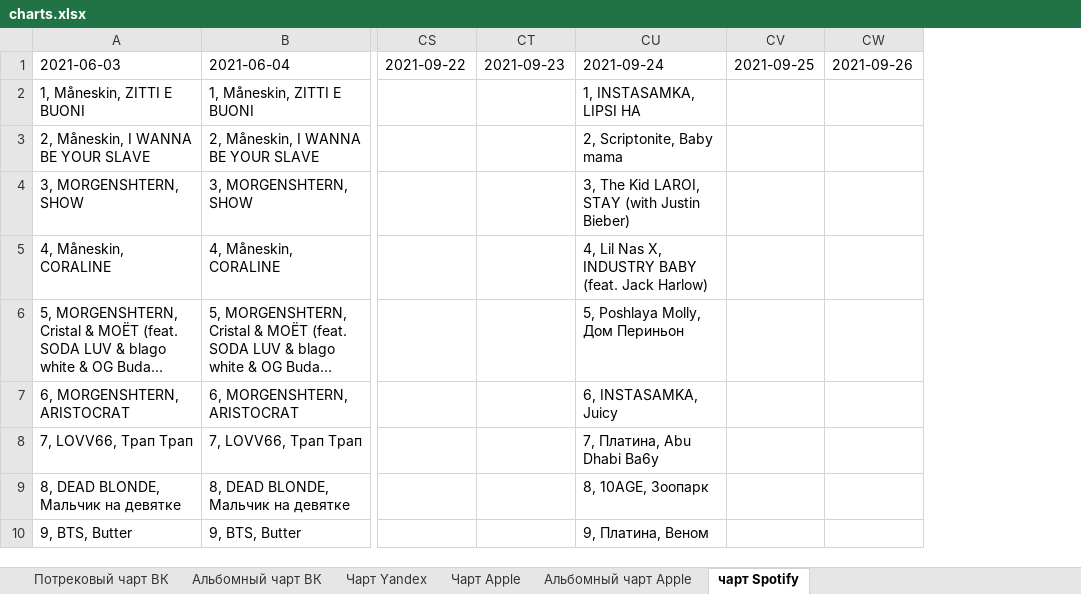
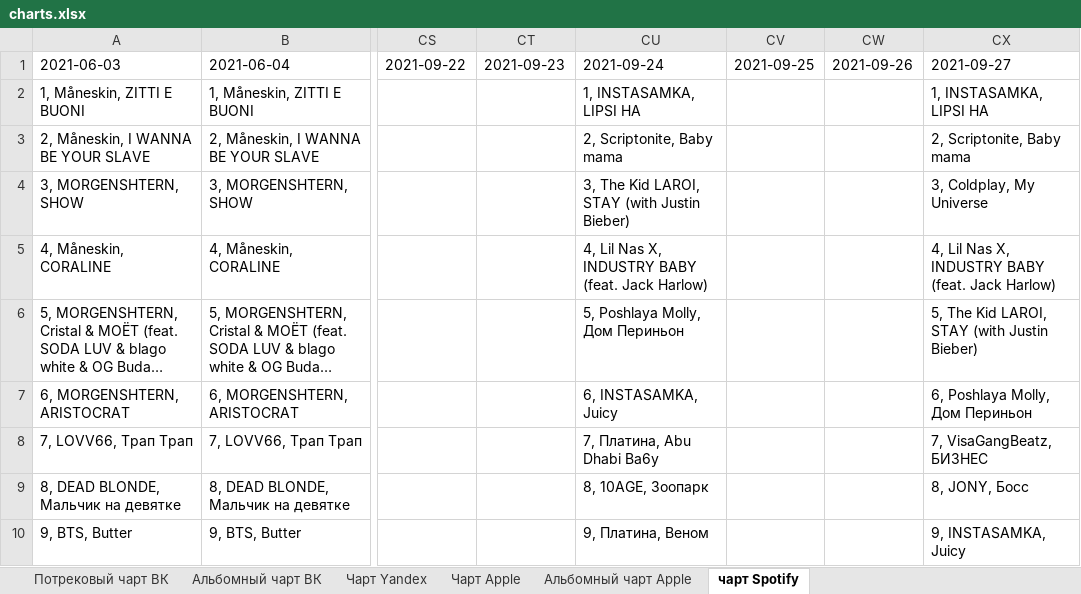
Before and after one commit to alexei-zhuravlev/charts_for_UM, an Excel workbook: charts.xlsx, sheet чарт Spotify, drawn as a sheet; only a part is shown, gaps mark what is left out; long unchanged cells end in …; values as stored, in another font and other column widths than the file's, no borders; the diff names each change by its address in the sheet, - before the commit and + after, or states it on an @@ line.

```diff
--- a/charts.xlsx (sheet чарт Spotify)
+++ b/charts.xlsx (sheet чарт Spotify)
+column CX (2021-09-27), rows 2-10: 1, INSTASAMKA, LIPSI HA | 2, Scriptonite, Baby mama | 3, Coldplay, My Universe | 4, Lil Nas X, INDUSTRY BABY (feat. Jack Harlow) | 5, The Kid LAROI, STAY (with Justin Bieber) | 6, Poshlaya Molly, Дом Периньон | 7, VisaGangBeatz, БИЗНЕС | 8, JONY, Босс | 9, INSTASAMKA, Juicy
```
Also changed, not shown: sheet Альбомный чарт Apple, sheet Чарт Apple, sheet Потрековый чарт ВК, sheet Альбомный чарт ВК, sheet Чарт Yandex.
